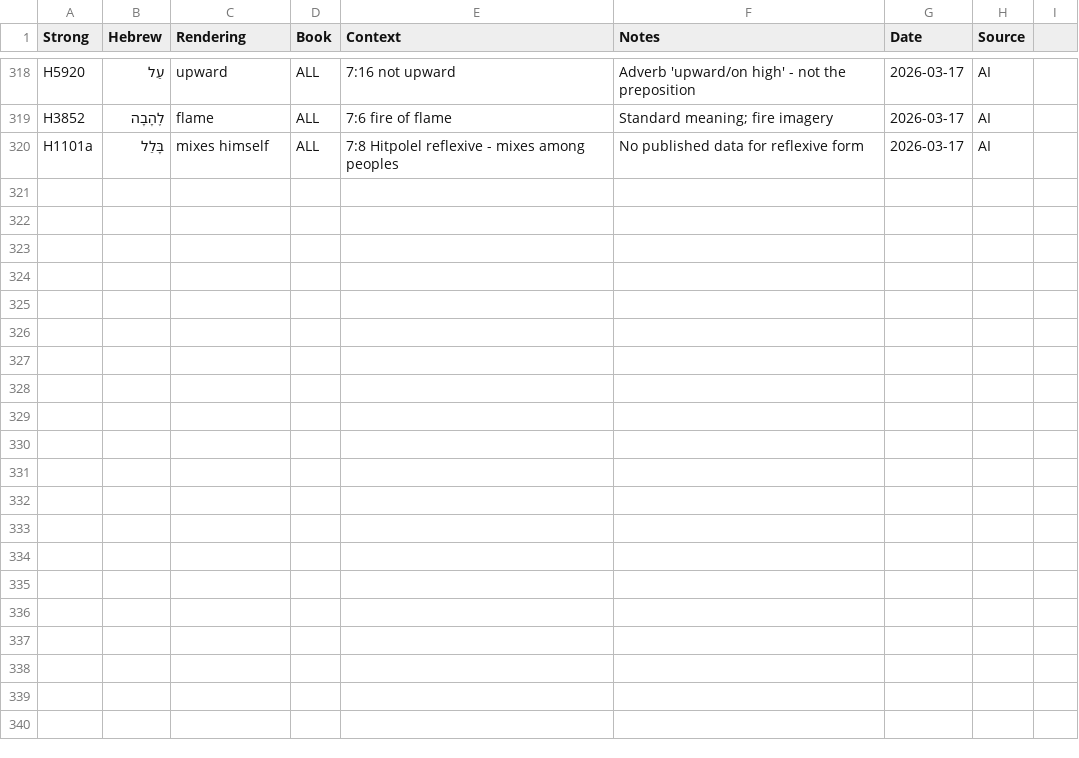
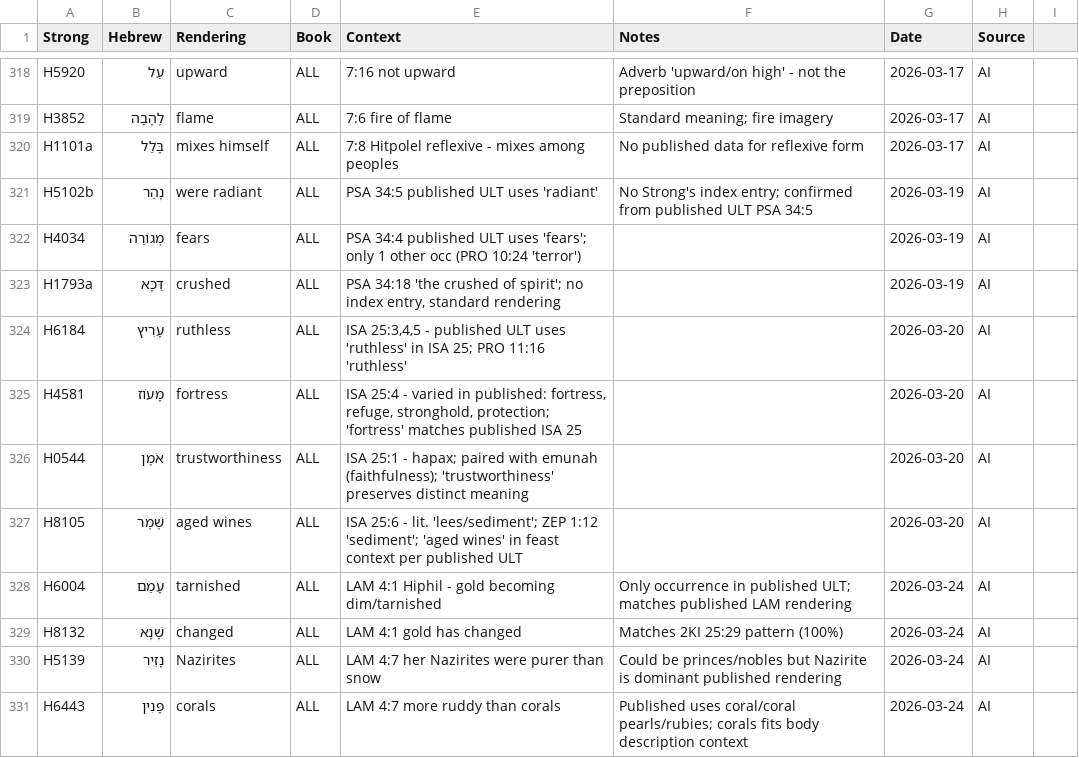
Before and after one commit to unfoldingWord/bp-assistant-skills, a CSV file: data/quick-ref/ult_decisions.csv, drawn as a sheet; only a part is shown, gaps mark what is left out; the diff names each change by its address in the sheet, - before the commit and + after, or states it on an @@ line.

```diff
--- a/data/quick-ref/ult_decisions.csv
+++ b/data/quick-ref/ult_decisions.csv
+row 321: H5102b | נָהַר | were radiant | ALL | PSA 34:5 published ULT uses 'radiant' | No Strong's index entry; confirmed from published ULT PSA 34:5 | 2026-03-19 | AI
+row 322: H4034 | מְגוֹרַה | fears | ALL | PSA 34:4 published ULT uses 'fears'; only 1 other occ (PRO 10:24 'terror') |  | 2026-03-19 | AI
+row 323: H1793a | דַּכָּא | crushed | ALL | PSA 34:18 'the crushed of spirit'; no index entry, standard rendering |  | 2026-03-19 | AI
+row 324: H6184 | עָרִיץ | ruthless | ALL | ISA 25:3,4,5 - published ULT uses 'ruthless' in ISA 25; PRO 11:16 'ruthless' |  | 2026-03-20 | AI
+row 325: H4581 | מָעוֹז | fortress | ALL | ISA 25:4 - varied in published: fortress, refuge, stronghold, protection; 'fortress' matches published ISA 25 |  | 2026-03-20 | AI
+row 326: H0544 | אֹמֶן | trustworthiness | ALL | ISA 25:1 - hapax; paired with emunah (faithfulness); 'trustworthiness' preserves distinct meaning |  | 2026-03-20 | AI
+row 327: H8105 | שֶׁמֶר | aged wines | ALL | ISA 25:6 - lit. 'lees/sediment'; ZEP 1:12 'sediment'; 'aged wines' in feast context per published ULT |  | 2026-03-20 | AI
+row 328: H6004 | עָמַם | tarnished | ALL | LAM 4:1 Hiphil - gold becoming dim/tarnished | Only occurrence in published ULT; matches published LAM rendering | 2026-03-24 | AI
+row 329: H8132 | שָׁנָא | changed | ALL | LAM 4:1 gold has changed | Matches 2KI 25:29 pattern (100%) | 2026-03-24 | AI
+row 330: H5139 | נָזִיר | Nazirites | ALL | LAM 4:7 her Nazirites were purer than snow | Could be princes/nobles but Nazirite is dominant published rendering | 2026-03-24 | AI
+row 331: H6443 | פָּנִין | corals | ALL | LAM 4:7 more ruddy than corals | Published uses coral/coral pearls/rubies; corals fits body description context | 2026-03-24 | AI
```
Also changed, not shown: 1 other file.
